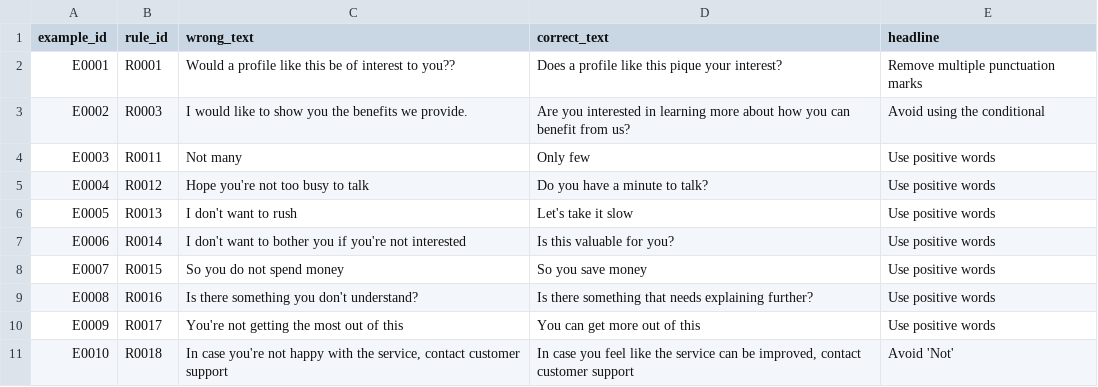
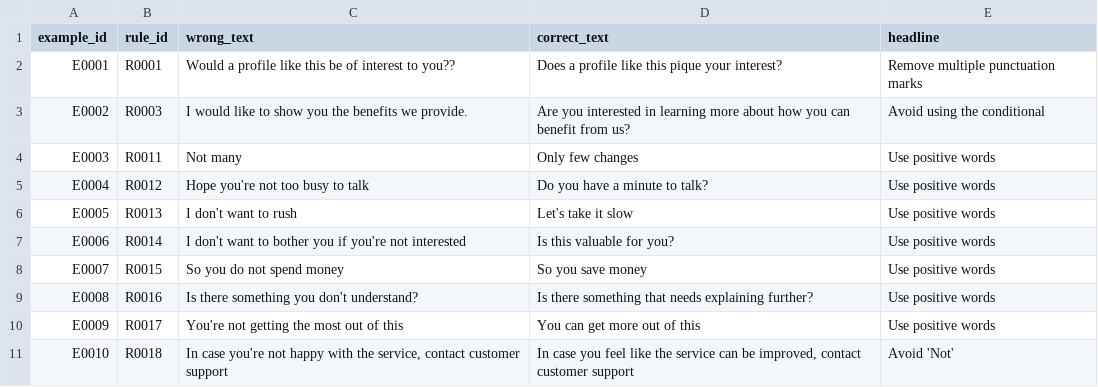
Before and after one commit to VenkateshDas/text_check, a CSV file: text_check/configs/examples.csv, drawn as a sheet; only a part is shown.

Commit message:
Update Rule Database

```diff
--- a/text_check/configs/examples.csv
+++ b/text_check/configs/examples.csv
@@ -3,3 +3,3 @@ E0001,R0001,Would a profile like this be of interest to you??,Does a profile lik
 E0002,R0003,I would like to show you the benefits we provide.,Are you interested in learning more about how you can benefit from us?,Avoid using the conditional
-E0003,R0011,Not many,Only few,Use positive words
+E0003,R0011,Not many,Only few changes,Use positive words
 E0004,R0012,Hope you're not too busy to talk,Do you have a minute to talk?,Use positive words
```
